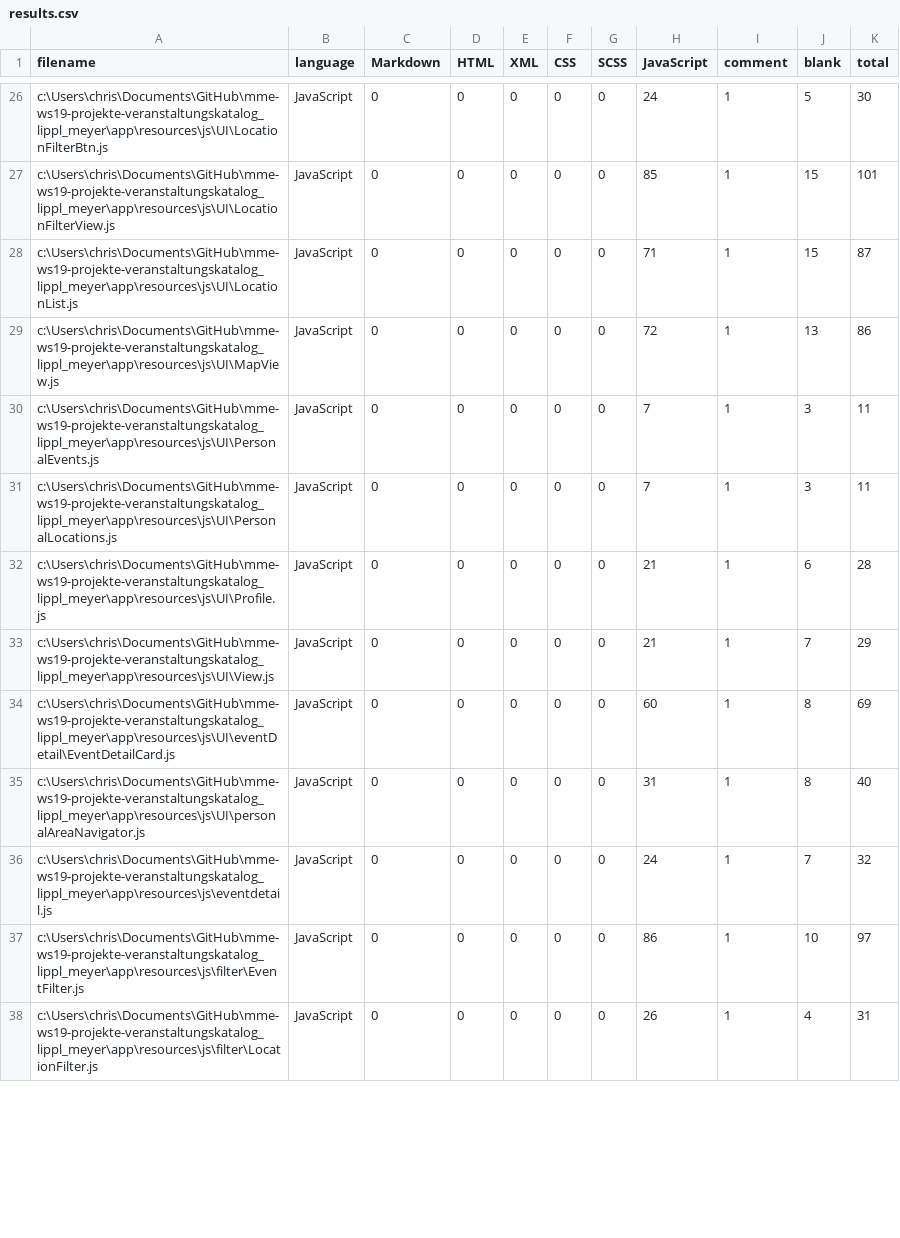
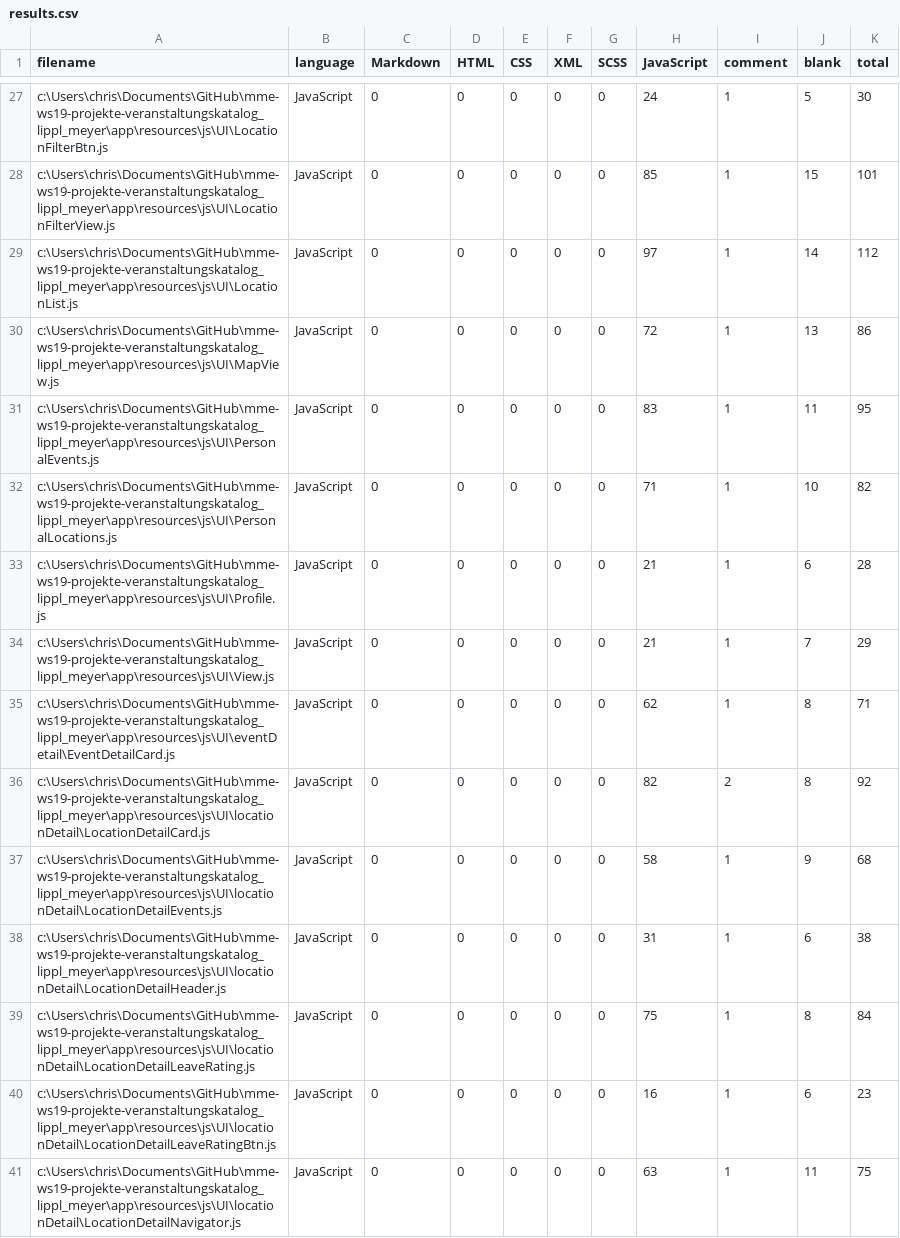
Before and after one commit to cmeyer-innomvrks/hangover-homepage, a CSV file: .VSCodeCounter/results.csv, drawn as a sheet; only a part is shown, gaps mark what is left out; the shorter side is filled out with more unchanged rows; the diff covers the shown part only.

```diff
--- a/.VSCodeCounter/results.csv
+++ b/.VSCodeCounter/results.csv
@@ -1 +1 @@
-filename, language, Markdown, HTML, XML, CSS, SCSS, JavaScript, comment, blank, total
+filename, language, Markdown, HTML, CSS, XML, SCSS, JavaScript, comment, blank, total
@@ -27,8 +28,14 @@ c:\Users\chris\Documents\GitHub\mme-ws19-projekte-veranstaltungskatalog_lippl_me
 c:\Users\chris\Documents\GitHub\mme-ws19-projekte-veranstaltungskatalog_lippl_meyer\app\resources\js\UI\LocationFilterView.js, JavaScript, 0, 0, 0, 0, 0, 85, 1, 15, 101
-c:\Users\chris\Documents\GitHub\mme-ws19-projekte-veranstaltungskatalog_lippl_meyer\app\resources\js\UI\LocationList.js, JavaScript, 0, 0, 0, 0, 0, 71, 1, 15, 87
+c:\Users\chris\Documents\GitHub\mme-ws19-projekte-veranstaltungskatalog_lippl_meyer\app\resources\js\UI\LocationList.js, JavaScript, 0, 0, 0, 0, 0, 97, 1, 14, 112
 c:\Users\chris\Documents\GitHub\mme-ws19-projekte-veranstaltungskatalog_lippl_meyer\app\resources\js\UI\MapView.js, JavaScript, 0, 0, 0, 0, 0, 72, 1, 13, 86
-c:\Users\chris\Documents\GitHub\mme-ws19-projekte-veranstaltungskatalog_lippl_meyer\app\resources\js\UI\PersonalEvents.js, JavaScript, 0, 0, 0, 0, 0, 7, 1, 3, 11
-c:\Users\chris\Documents\GitHub\mme-ws19-projekte-veranstaltungskatalog_lippl_meyer\app\resources\js\UI\PersonalLocations.js, JavaScript, 0, 0, 0, 0, 0, 7, 1, 3, 11
+c:\Users\chris\Documents\GitHub\mme-ws19-projekte-veranstaltungskatalog_lippl_meyer\app\resources\js\UI\PersonalEvents.js, JavaScript, 0, 0, 0, 0, 0, 83, 1, 11, 95
+c:\Users\chris\Documents\GitHub\mme-ws19-projekte-veranstaltungskatalog_lippl_meyer\app\resources\js\UI\PersonalLocations.js, JavaScript, 0, 0, 0, 0, 0, 71, 1, 10, 82
 c:\Users\chris\Documents\GitHub\mme-ws19-projekte-veranstaltungskatalog_lippl_meyer\app\resources\js\UI\Profile.js, JavaScript, 0, 0, 0, 0, 0, 21, 1, 6, 28
 c:\Users\chris\Documents\GitHub\mme-ws19-projekte-veranstaltungskatalog_lippl_meyer\app\resources\js\UI\View.js, JavaScript, 0, 0, 0, 0, 0, 21, 1, 7, 29
-c:\Users\chris\Documents\GitHub\mme-ws19-projekte-veranstaltungskatalog_lippl_meyer\app\resources\js\UI\eventDetail\EventDetailCard.js, JavaScript, 0, 0, 0, 0, 0, 60, 1, 8, 69
+c:\Users\chris\Documents\GitHub\mme-ws19-projekte-veranstaltungskatalog_lippl_meyer\app\resources\js\UI\eventDetail\EventDetailCard.js, JavaScript, 0, 0, 0, 0, 0, 62, 1, 8, 71
+c:\Users\chris\Documents\GitHub\mme-ws19-projekte-veranstaltungskatalog_lippl_meyer\app\resources\js\UI\locationDetail\LocationDetailCard.js, JavaScript, 0, 0, 0, 0, 0, 82, 2, 8, 92
+c:\Users\chris\Documents\GitHub\mme-ws19-projekte-veranstaltungskatalog_lippl_meyer\app\resources\js\UI\locationDetail\LocationDetailEvents.js, JavaScript, 0, 0, 0, 0, 0, 58, 1, 9, 68
+c:\Users\chris\Documents\GitHub\mme-ws19-projekte-veranstaltungskatalog_lippl_meyer\app\resources\js\UI\locationDetail\LocationDetailHeader.js, JavaScript, 0, 0, 0, 0, 0, 31, 1, 6, 38
+c:\Users\chris\Documents\GitHub\mme-ws19-projekte-veranstaltungskatalog_lippl_meyer\app\resources\js\UI\locationDetail\LocationDetailLeaveRating.js, JavaScript, 0, 0, 0, 0, 0, 75, 1, 8, 84
+c:\Users\chris\Documents\GitHub\mme-ws19-projekte-veranstaltungskatalog_lippl_meyer\app\resources\js\UI\locationDetail\LocationDetailLeaveRatingBtn.js, JavaScript, 0, 0, 0, 0, 0, 16, 1, 6, 23
+c:\Users\chris\Documents\GitHub\mme-ws19-projekte-veranstaltungskatalog_lippl_meyer\app\resources\js\UI\locationDetail\LocationDetailNavigator.js, JavaScript, 0, 0, 0, 0, 0, 63, 1, 11, 75
```
Also changed, not shown: 4 added rows and 75 edited cells elsewhere in this file, 3 other files.
